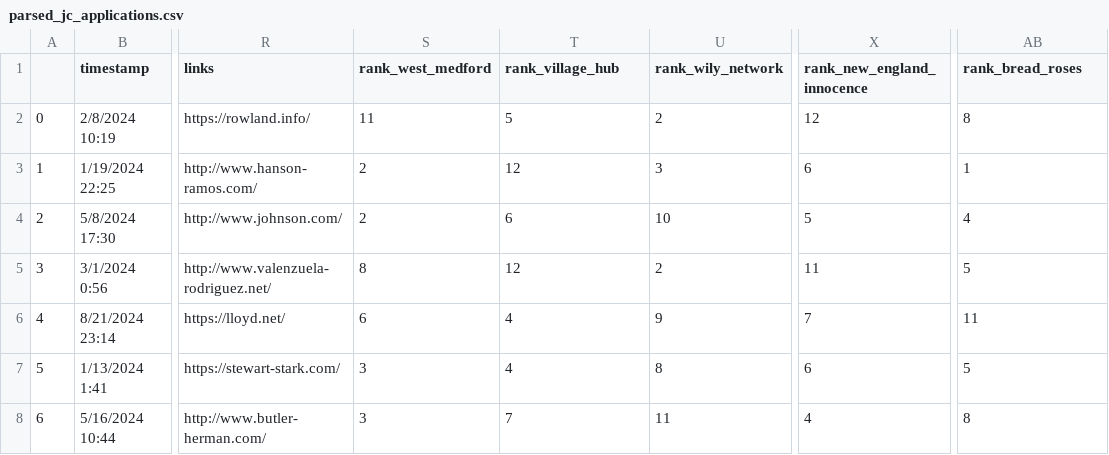
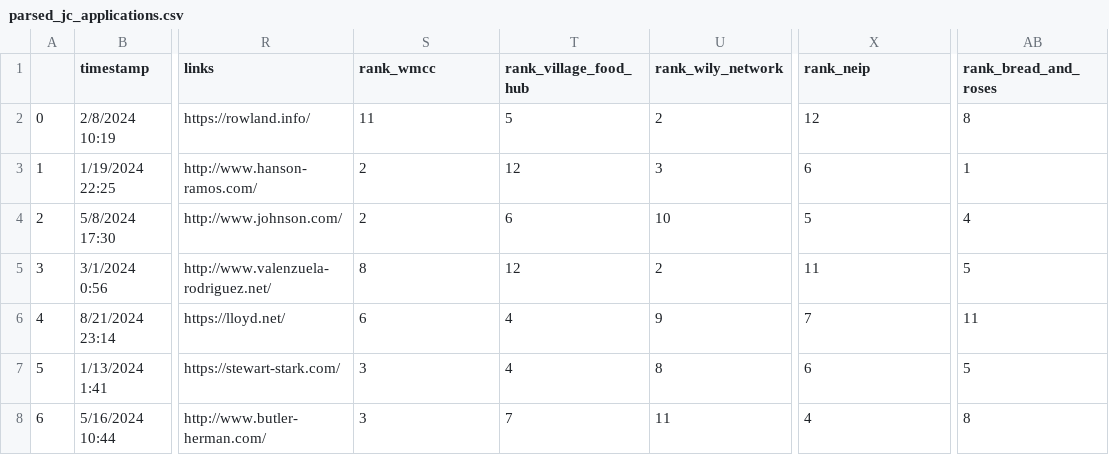
Before and after one commit to JumboCode/dev-selection-26, a CSV file: scripts/out/parsed_jc_applications.csv, drawn as a sheet; only a part is shown, gaps mark what is left out; the diff names each change by its address in the sheet, - before the commit and + after, or states it on an @@ line.

Commit message:
Adding dev selection table to script

```diff
--- a/scripts/out/parsed_jc_applications.csv
+++ b/scripts/out/parsed_jc_applications.csv
-S1: rank_west_medford
+S1: rank_wmcc
-T1: rank_village_hub
+T1: rank_village_food_hub
-X1: rank_new_england_innocence
+X1: rank_neip
-AB1: rank_bread_roses
+AB1: rank_bread_and_roses
```
Also changed, not shown: 2 other files.
